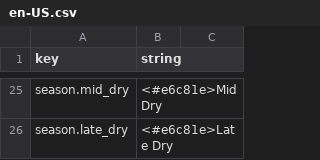
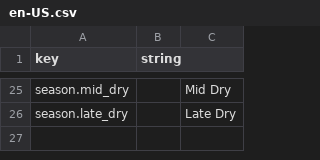
Before and after one commit to aecsocket/demeter, a CSV file: paper/src/main/resources/lang/en-US.csv, drawn as a sheet; only a part is shown, gaps mark what is left out; the diff covers the shown part only; the diff names each change by its address in the sheet, - before the commit and + after, or states it on an @@ line.

```diff
--- a/paper/src/main/resources/lang/en-US.csv
+++ b/paper/src/main/resources/lang/en-US.csv
-B25 (string): <#e6c81e>Mid Dry
+B25 (string): (empty)
-C25: (empty)
+C25: Mid Dry
-B26 (string): <#e6c81e>Late Dry
+B26 (string): (empty)
-C26: (empty)
+C26: Late Dry
```
Also changed, not shown: 32 edited cells elsewhere in this file, paper/src/main/resources/lang/default_en-US.csv, 2 other files.
